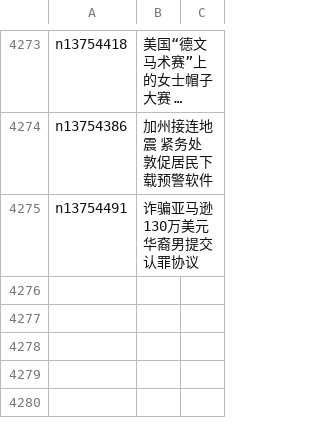
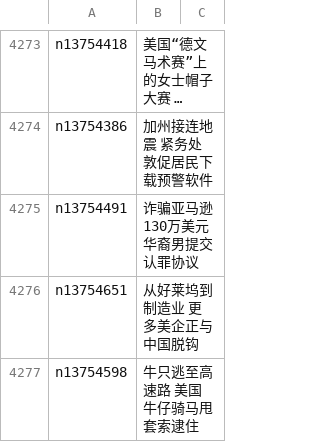
Before and after one commit to easy2view/epoch-news, a CSV file: indexes/ncid1078160.csv, drawn as a sheet; only a part is shown, gaps mark what is left out; long unchanged cells end in ….

```diff
--- a/indexes/ncid1078160.csv
+++ b/indexes/ncid1078160.csv
@@ -4275 +4275,3 @@ n13754386,加州接连地震 紧务处敦促居民下载预警软件
 n13754491,诈骗亚马逊130万美元 华裔男提交认罪协议
+n13754651,从好莱坞到制造业 更多美企正与中国脱钩
+n13754598,牛只逃至高速路 美国牛仔骑马甩套索逮住
```
Also changed, not shown: indexes/ncid1078159.csv, indexes/ncid1349362.csv, 42 other files.
